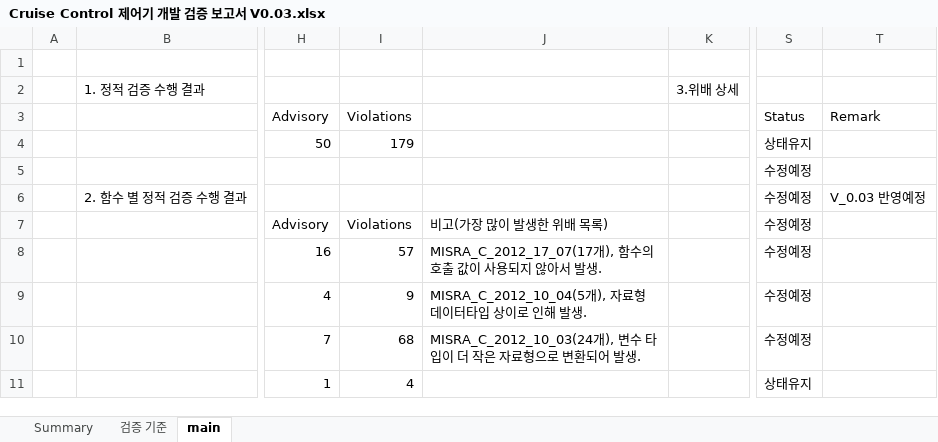
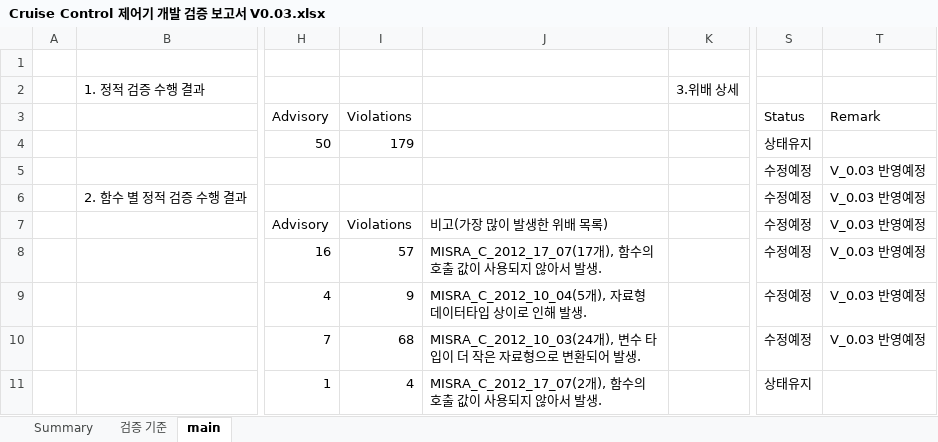
Before and after one commit to DeweyKim/cruise-controller-development, an Excel workbook: Report/Cruise Control 제어기 개발 검증 보고서 V0.03.xlsx, sheet main, drawn as a sheet; only a part is shown, gaps mark what is left out; values as stored, in another font and other column widths than the file's, no cell formats; the diff covers the shown part only; the diff names each change by its address in the sheet, - before the commit and + after, or states it on an @@ line.

Commit message:
update report V0.03

```diff
--- a/Report/Cruise Control 제어기 개발 검증 보고서 V0.03.xlsx (sheet main)
+++ b/Report/Cruise Control 제어기 개발 검증 보고서 V0.03.xlsx (sheet main)
-T5 (Remark): (empty)
+T5 (Remark): V_0.03 반영예정
-T7:T10 (Remark): (empty)
+T7:T10 (Remark): V_0.03 반영예정
-J11: (empty)
+J11: MISRA_C_2012_17_07(2개), 함수의 호출 값이 사용되지 않아서 발생.
```
Also changed, not shown: 5 added rows, 5 removed rows and 157 edited cells elsewhere in this sheet, sheet Summary, sheet 검증 기준, cell formats.
